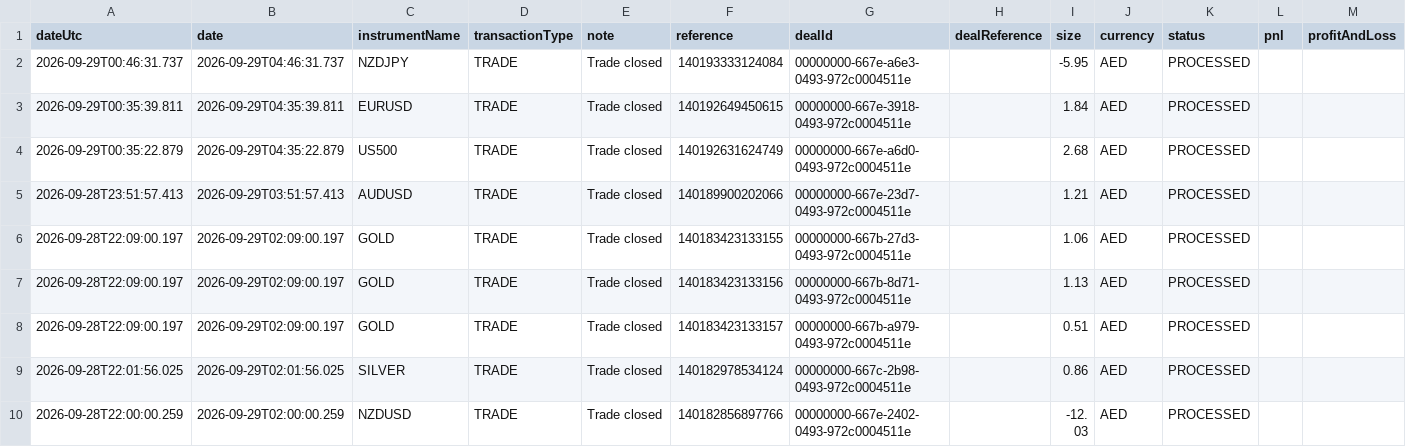
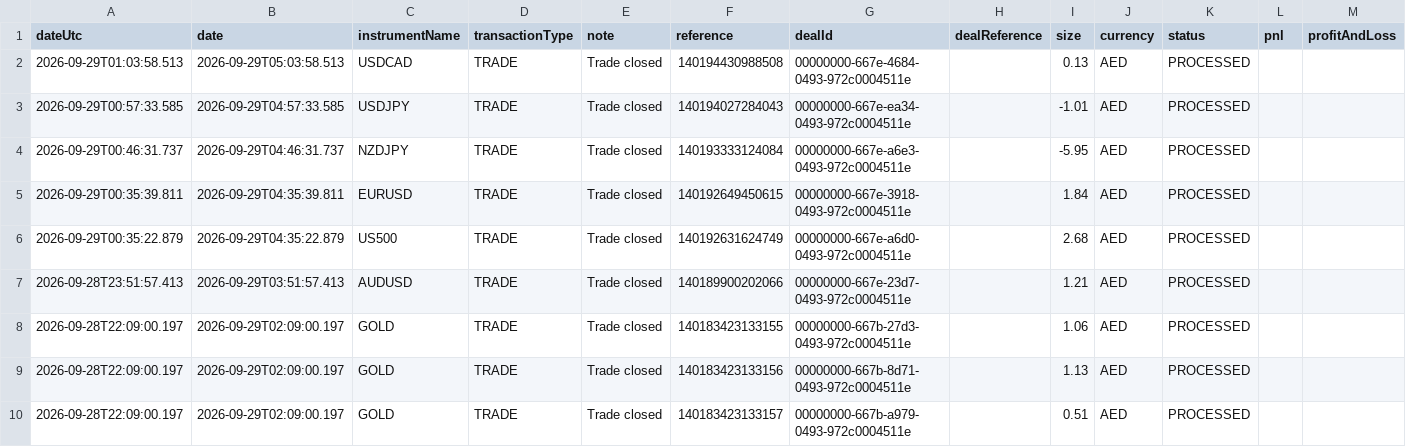
Before and after one commit to alameenahmed318-bit/capital.com-metal-trading-bot, a CSV file: broker_trade_ledger.csv, drawn as a sheet; only a part is shown; the shorter side is filled out with more unchanged rows; rows hold the shown columns only; the diff names each change by its address in the sheet, - before the commit and + after, or states it on an @@ line.

```diff
--- a/broker_trade_ledger.csv
+++ b/broker_trade_ledger.csv
+row 2: 2026-09-29T01:03:58.513 | 2026-09-29T05:03:58.513 | USDCAD | TRADE | Trade closed | 140194430988508 | 00000000-667e-4684-0493-972c0004511e |  | 0.13 | AED | PROCESSED
+row 3: 2026-09-29T00:57:33.585 | 2026-09-29T04:57:33.585 | USDJPY | TRADE | Trade closed | 140194027284043 | 00000000-667e-ea34-0493-972c0004511e |  | -1.01 | AED | PROCESSED
```
Also changed, not shown: 2 other files.
